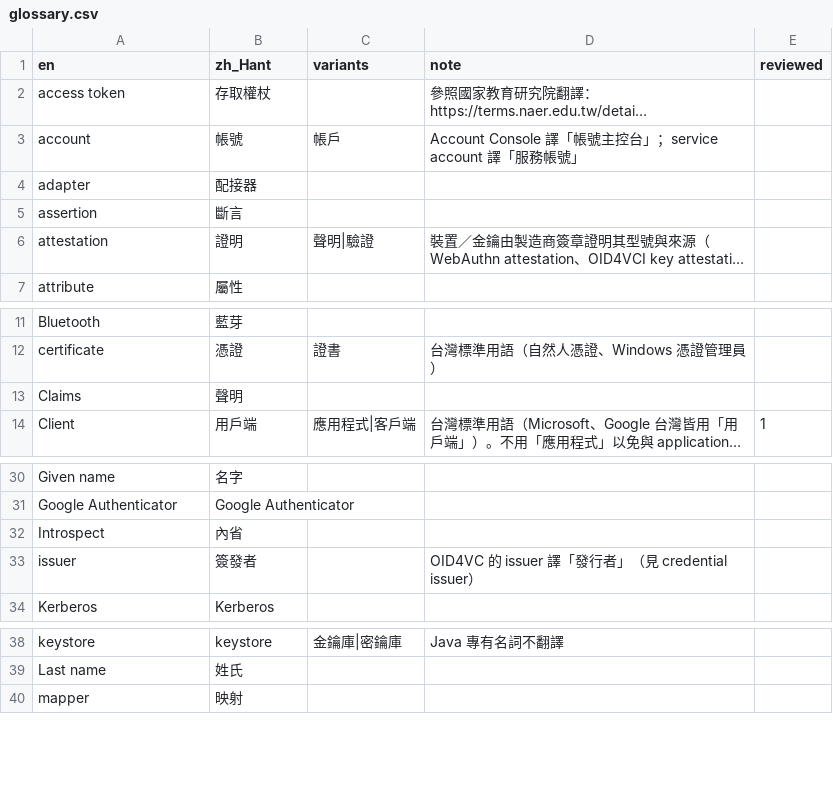
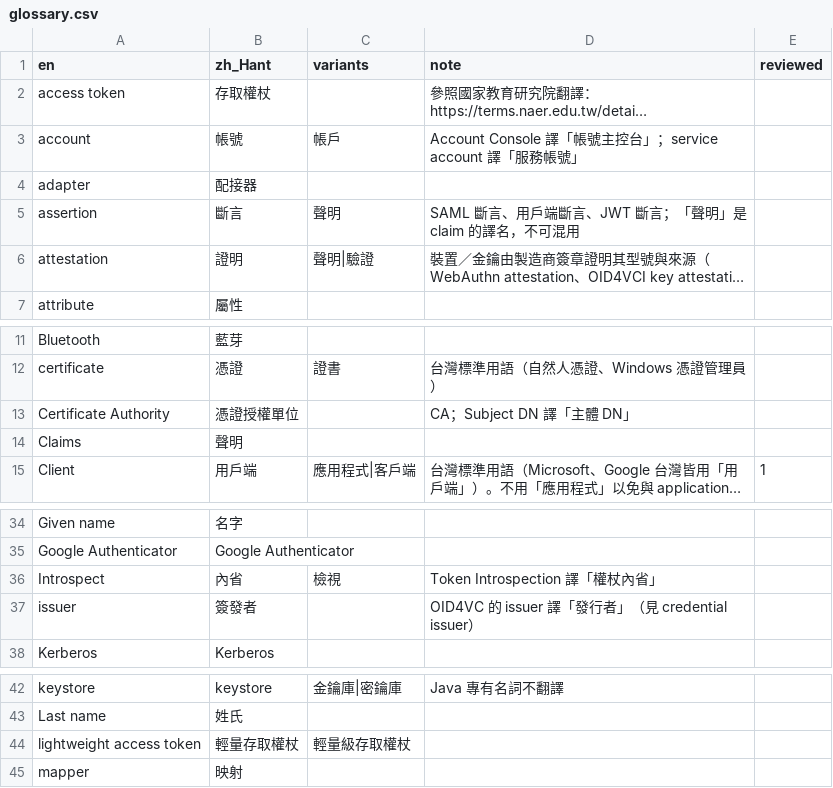
Before and after one commit to allen0099/kc-traditional-chinese, a CSV file: glossary.csv, drawn as a sheet; only a part is shown, gaps mark what is left out; long unchanged cells end in …; addresses are those after the commit; the diff covers the shown part only; the diff names each change by its address in the sheet, - before the commit and + after, or states it on an @@ line.

Commit message:
i18n(glossary): 新增 SSF、subject、required action、delegation 等 13 個詞條，補充 assertion、Introspect 變體

```diff
--- a/glossary.csv
+++ b/glossary.csv
-C5 (variants): (empty)
+C5 (variants): 聲明
-D5 (note): (empty)
+D5 (note): SAML 斷言、用戶端斷言、JWT 斷言；「聲明」是 claim 的譯名，不可混用
+row 13: Certificate Authority | 憑證授權單位 |  | CA；Subject DN 譯「主體 DN」
-C36 (variants): (empty)
+C36 (variants): 檢視
-D36 (note): (empty)
+D36 (note): Token Introspection 譯「權杖內省」
+row 44: lightweight access token | 輕量存取權杖 | 輕量級存取權杖
```
Also changed, not shown: 11 added rows elsewhere in this file.
